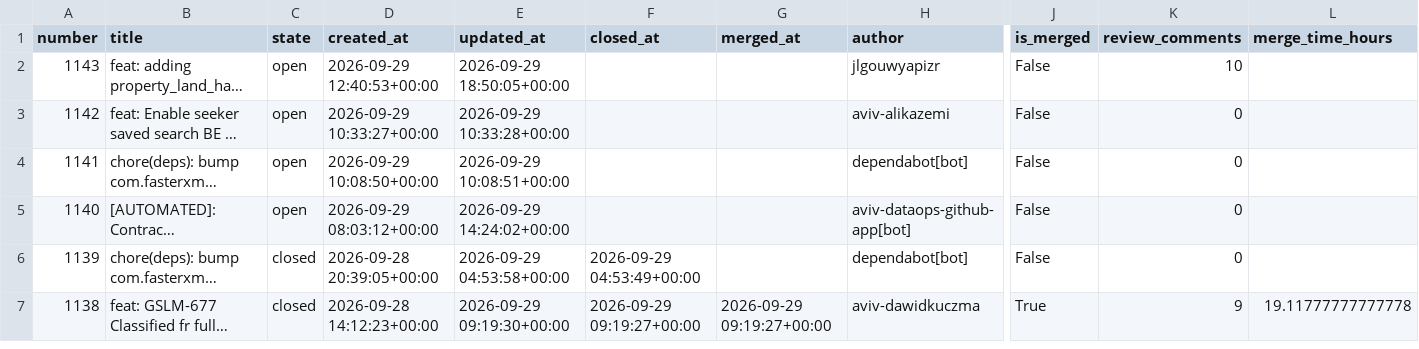
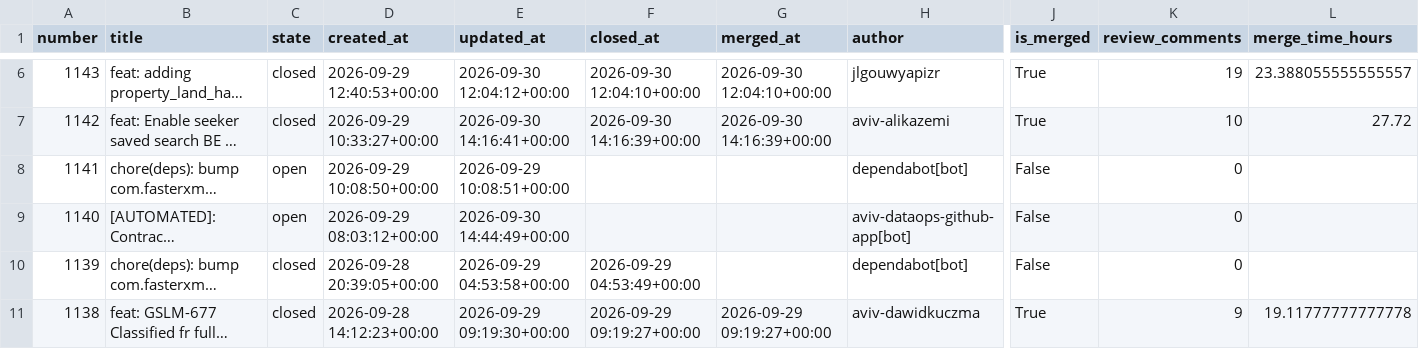
Before and after one commit to aviv-fathallahelmasri/github-pr-analytics, a CSV file: dashboard/data/pr_data.csv, drawn as a sheet; only a part is shown, gaps mark what is left out; long unchanged cells end in …; addresses are those after the commit; the diff covers the shown part only; the diff names each change by its address in the sheet, - before the commit and + after, or states it on an @@ line.

```diff
--- a/dashboard/data/pr_data.csv
+++ b/dashboard/data/pr_data.csv
-C6:C7 (state): open
+C6:C7 (state): closed
-E6 (updated_at): 2026-09-29 18:50:05+00:00
+E6 (updated_at): 2026-09-30 12:04:12+00:00
-F6 (closed_at): (empty)
+F6 (closed_at): 2026-09-30 12:04:10+00:00
-G6 (merged_at): (empty)
+G6 (merged_at): 2026-09-30 12:04:10+00:00
-J6:J7 (is_merged): False
+J6:J7 (is_merged): True
-K6 (review_comments): 10
+K6 (review_comments): 19
-L6 (merge_time_hours): (empty)
+L6 (merge_time_hours): 23.388055555555557
-E7 (updated_at): 2026-09-29 10:33:28+00:00
+E7 (updated_at): 2026-09-30 14:16:41+00:00
-F7 (closed_at): (empty)
+F7 (closed_at): 2026-09-30 14:16:39+00:00
-G7 (merged_at): (empty)
+G7 (merged_at): 2026-09-30 14:16:39+00:00
-K7 (review_comments): 0
+K7 (review_comments): 10
-L7 (merge_time_hours): (empty)
+L7 (merge_time_hours): 27.72
-E9 (updated_at): 2026-09-29 14:24:02+00:00
+E9 (updated_at): 2026-09-30 14:44:49+00:00
```
Also changed, not shown: 4 added rows and 6 edited cells elsewhere in this file, 2 other files.
